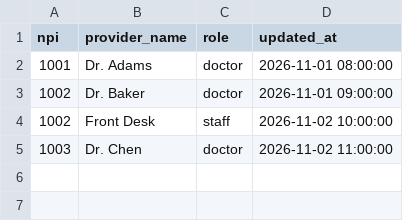
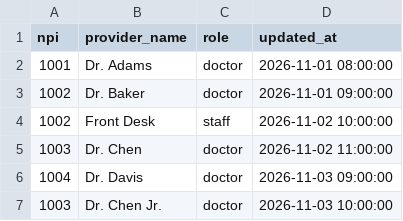
Before and after one commit to sheller-data/projects, a CSV file: dbt_practice/seeds/raw_providers.csv, drawn as a sheet.

```diff
--- a/dbt_practice/seeds/raw_providers.csv
+++ b/dbt_practice/seeds/raw_providers.csv
@@ -5 +5,3 @@ npi,provider_name,role,updated_at
 1003,Dr. Chen,doctor,2026-11-02 11:00:00
+1004,Dr. Davis,doctor,2026-11-03 09:00:00
+1003,Dr. Chen Jr.,doctor,2026-11-03 10:00:00
```
Also changed, not shown: 1 other file.
